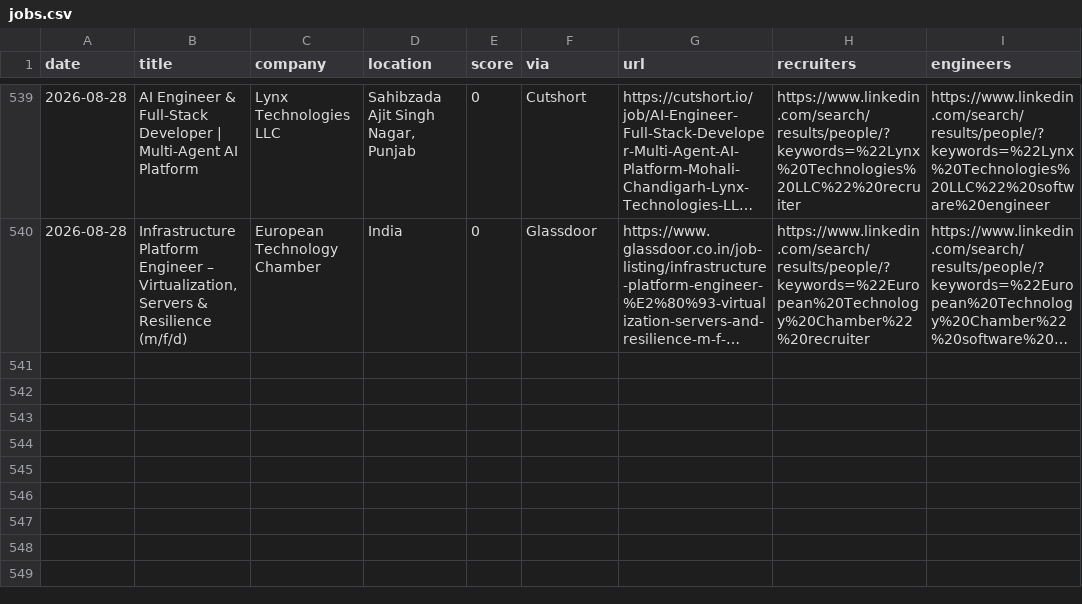
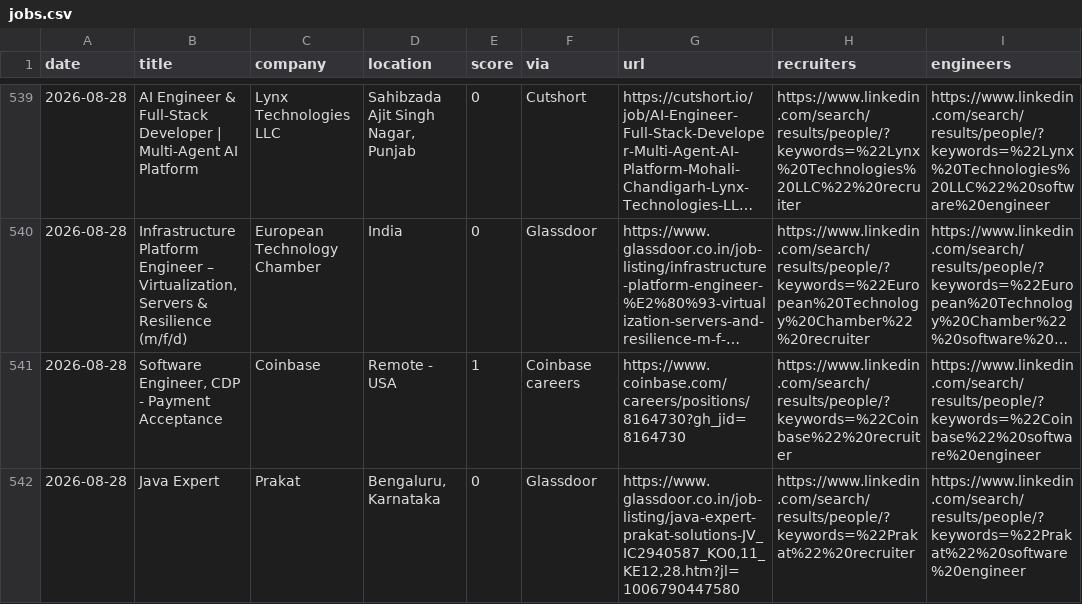
Before and after one commit to Tanishq8311/Jobbie, a CSV file: data/jobs.csv, drawn as a sheet; only a part is shown, gaps mark what is left out; long unchanged cells end in …; the diff names each change by its address in the sheet, - before the commit and + after, or states it on an @@ line.

```diff
--- a/data/jobs.csv
+++ b/data/jobs.csv
+row 541: 2026-08-28 | Software Engineer, CDP - Payment Acceptance | Coinbase | Remote - USA | 1 | Coinbase careers | https://www.coinbase.com/careers/positions/8164730?gh_jid=8164730 | https://www.linkedin.com/search/results/people/?keywords=%22Coinbase%22%20recruiter | https://www.linkedin.com/search/results/people/?keywords=%22Coinbase%22%20software%20engineer
+row 542: 2026-08-28 | Java Expert | Prakat | Bengaluru, Karnataka | 0 | Glassdoor | https://www.glassdoor.co.in/job-listing/java-expert-prakat-solutions-JV_IC2940587_KO0,11_KE12,28.htm?jl=1006790447580 | https://www.linkedin.com/search/results/people/?keywords=%22Prakat%22%20recruiter | https://www.linkedin.com/search/results/people/?keywords=%22Prakat%22%20software%20engineer
```
Also changed, not shown: 1 other file.
